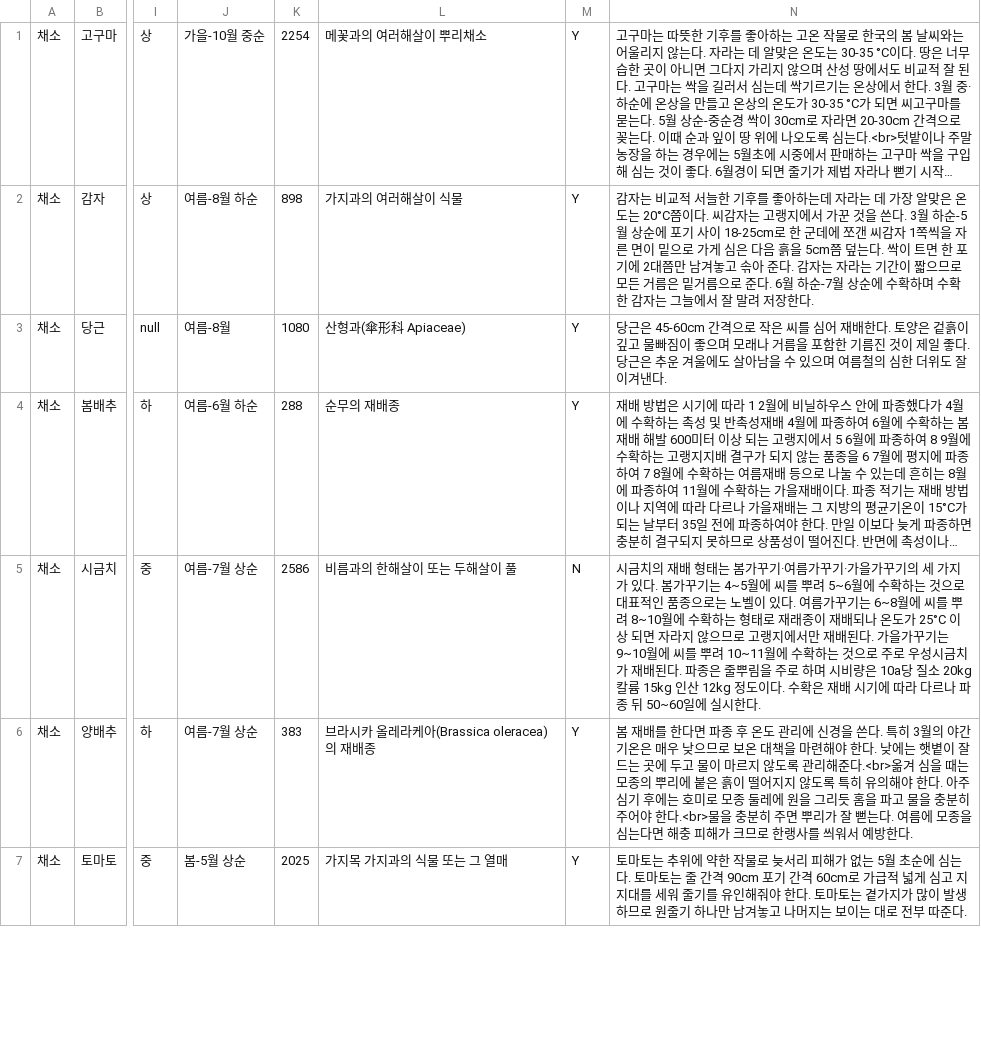
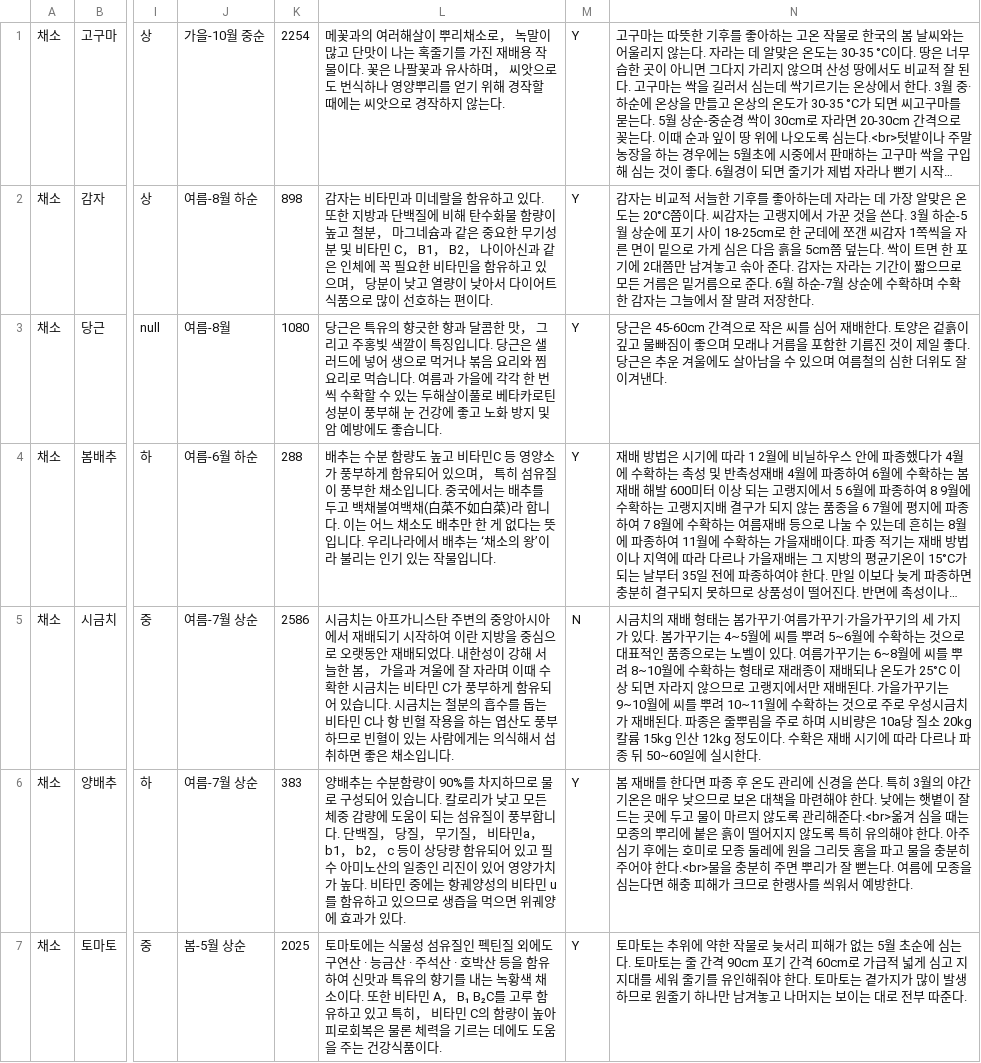
Before and after one commit to TaeGeomDeveloper/TeamProject_base-1, a CSV file: 농작물_자료조사표.csv, drawn as a sheet; only a part is shown, gaps mark what is left out; long unchanged cells end in …; the diff covers the shown part only; the diff names each change by its address in the sheet, - before the commit and + after, or states it on an @@ line.

Commit message:
csv 파일 수정

```diff
--- a/농작물_자료조사표.csv
+++ b/농작물_자료조사표.csv
-L1: …뿌리채소
+L1: …뿌리채소로， 녹말이 많고 단맛이 나는 혹줄기를 가진 재배용 작물이다. 꽃은 나팔꽃과 유사하며， 씨앗으로도 번식하나 영양뿌리를 얻기 위해 경작할 때에는 씨앗으로 경작하지 않는다.
-L2: 가지과의 여러해살이 식물
+L2: 감자는 비타민과 미네랄을 함유하고 있다. 또한 지방과 단백질에 비해 탄수화물 함량이 높고 철분， 마그네슘과 같은 중요한 무기성분 및 비타민 C， B1， B2， 나이아신과 같은 인체에 꼭 필요한 비타민을 함유하고 있으며， 당분이 낮고 열량이 낮아서 다이어트 식품으로 많이 선호하는 편이다.
-L3: 산형과(傘形科 Apiaceae)
+L3: 당근은 특유의 향긋한 향과 달콤한 맛， 그리고 주홍빛 색깔이 특징입니다. 당근은 샐러드에 넣어 생으로 먹거나 볶음 요리와 찜 요리로 먹습니다. 여름과 가을에 각각 한 번씩 수확할 수 있는 두해살이풀로 베타카로틴 성분이 풍부해 눈 건강에 좋고 노화 방지 및 암 예방에도 좋습니다.
-L4: 순무의 재배종
+L4: 배추는 수분 함량도 높고 비타민C 등 영양소가 풍부하게 함유되어 있으며， 특히 섬유질이 풍부한 채소입니다. 중국에서는 배추를 두고 백채불여백채(白菜不如白菜)라 합니다. 이는 어느 채소도 배추만 한 게 없다는 뜻입니다. 우리나라에서 배추는 ‘채소의 왕’이라 불리는 인기 있는 작물입니다.
-L5: 비름과의 한해살이 또는 두해살이 풀
+L5: 시금치는 아프가니스탄 주변의 중앙아시아에서 재배되기 시작하여 이란 지방을 중심으로 오랫동안 재배되었다. 내한성이 강해 서늘한 봄， 가을과 겨울에 잘 자라며 이때 수확한 시금치는 비타민 C가 풍부하게 함유되어 있습니다. 시금치는 철분의 흡수를 돕는 비타민 C나 항 빈혈 작용을 하는 엽산도 풍부하므로 빈혈이 있는 사람에게는 의식해서 섭취하면 좋은 채소입니다.
-L6: 브라시카 올레라케아(Brassica oleracea)의 재배종
+L6: 양배추는 수분함량이 90%를 차지하므로 물로 구성되어 있습니다. 칼로리가 낮고 모든 체중 감량에 도움이 되는 섬유질이 풍부합니다. 단백질， 당질， 무기질， 비타민a， b1， b2， c 등이 상당량 함유되어 있고 필수 아미노산의 일종인 리진이 있어 영양가치가 높다. 비타민 중에는 항궤양성의 비타민 u를 함유하고 있으므로 생즙을 먹으면 위궤양에 효과가 있다.
-L7: 가지목 가지과의 식물 또는 그 열매
+L7: 토마토에는 식물성 섬유질인 펙틴질 외에도 구연산 · 능금산 · 주석산 · 호박산 등을 함유하여 신맛과 특유의 향기를 내는 녹황색 채소이다. 또한 비타민 A， B₁ B₂C를 고루 함유하고 있고 특히， 비타민 C의 함량이 높아 피로회복은 물론 체력을 기르는 데에도 도움을 주는 건강식품이다.
```
Also changed, not shown: 6 edited cells elsewhere in this file.
